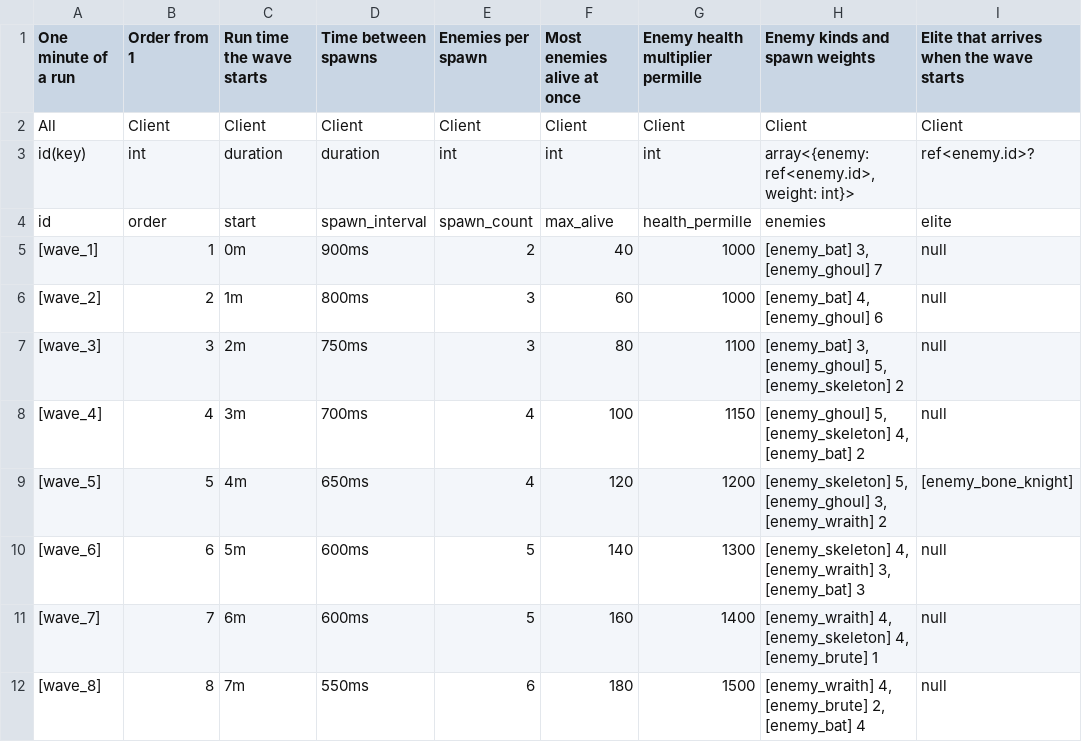
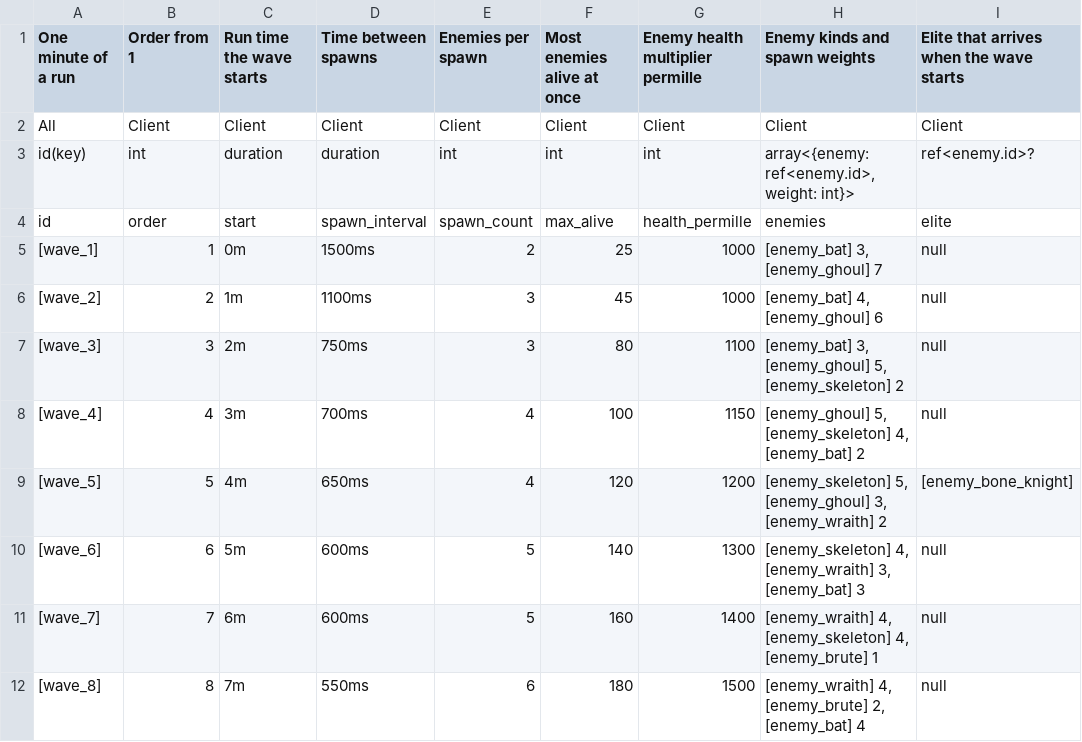
Before and after one commit to wnsrn3436/open-game-works-game-iso-survivors, a CSV file: data/tables/wave.csv, drawn as a sheet; only a part is shown.

```diff
--- a/data/tables/wave.csv
+++ b/data/tables/wave.csv
@@ -4,4 +4,4 @@ id(key),int,duration,duration,int,int,int,"array<{enemy: ref<enemy.id>, weight:
 id,order,start,spawn_interval,spawn_count,max_alive,health_permille,enemies,elite
-[wave_1],1,0m,900ms,2,40,1000,"[enemy_bat] 3, [enemy_ghoul] 7",null
-[wave_2],2,1m,800ms,3,60,1000,"[enemy_bat] 4, [enemy_ghoul] 6",null
+[wave_1],1,0m,1500ms,2,25,1000,"[enemy_bat] 3, [enemy_ghoul] 7",null
+[wave_2],2,1m,1100ms,3,45,1000,"[enemy_bat] 4, [enemy_ghoul] 6",null
 [wave_3],3,2m,750ms,3,80,1100,"[enemy_bat] 3, [enemy_ghoul] 5, [enemy_skeleton] 2",null
```
Also changed, not shown: data/system/game_setting.csv, data/tables/enemy.csv, 11 other files.
